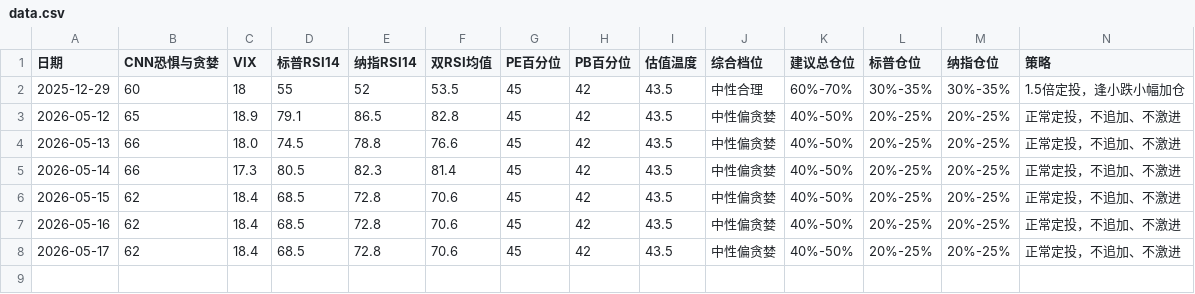
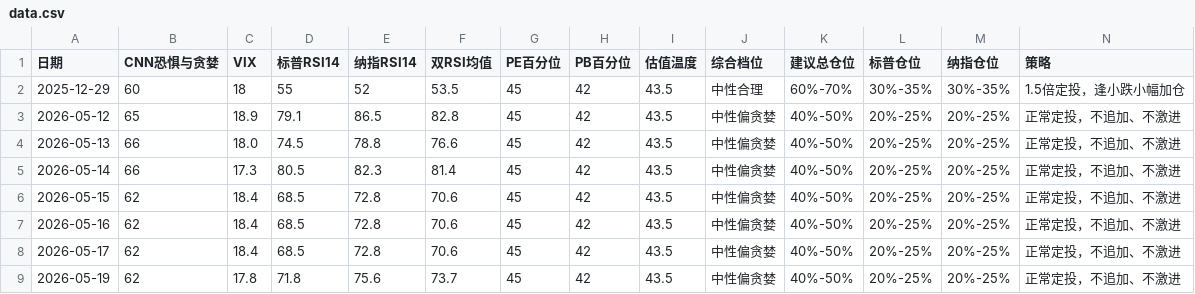
Before and after one commit to zysj8/investment-monitor, a CSV file: data.csv, drawn as a sheet.

```diff
--- a/data.csv
+++ b/data.csv
@@ -8 +8,2 @@
 2026-05-17,62,18.4,68.5,72.8,70.6,45,42,43.5,中性偏贪婪,40%-50%,20%-25%,20%-25%,正常定投，不追加、不激进
+2026-05-19,62,17.8,71.8,75.6,73.7,45,42,43.5,中性偏贪婪,40%-50%,20%-25%,20%-25%,正常定投，不追加、不激进
```
Also changed, not shown: 2 other files.
